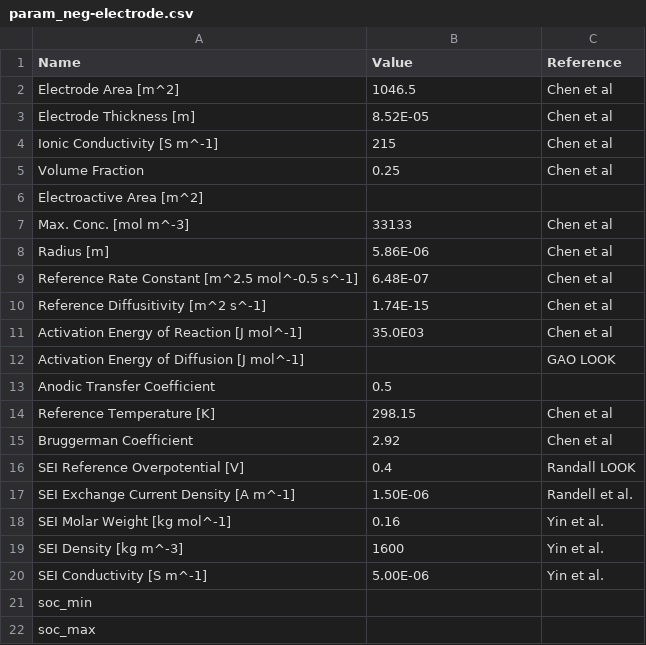
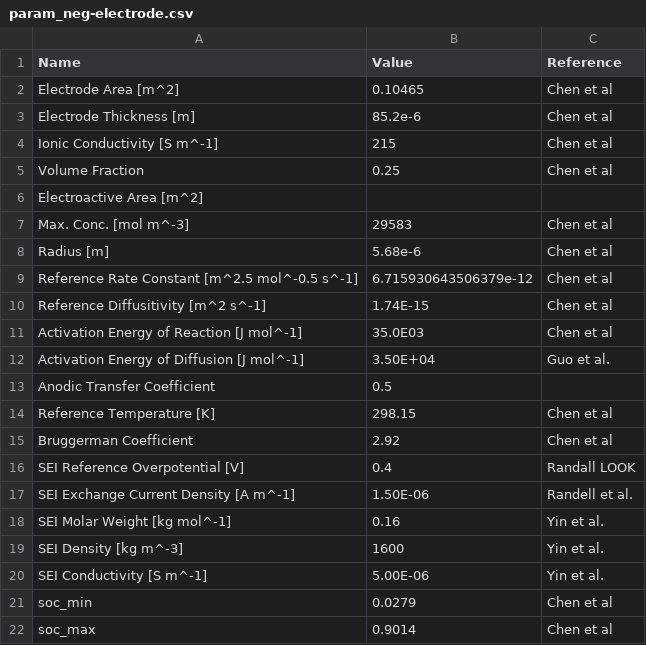
Before and after one commit to m0in92/SPPy, a CSV file: parameter_sets/Chen_2020/param_neg-electrode.csv, drawn as a sheet.

```diff
--- a/parameter_sets/Chen_2020/param_neg-electrode.csv
+++ b/parameter_sets/Chen_2020/param_neg-electrode.csv
@@ -1,4 +1,4 @@
 Name,Value,Reference
-Electrode Area [m^2],1046.5,Chen et al
-Electrode Thickness [m],8.52E-05,Chen et al
+Electrode Area [m^2],0.10465,Chen et al
+Electrode Thickness [m],85.2e-6,Chen et al
 Ionic Conductivity [S m^-1],215,Chen et al
@@ -6,8 +6,8 @@ Volume Fraction,0.25,Chen et al
 Electroactive Area [m^2],"",
-Max. Conc. [mol m^-3],33133,Chen et al
-Radius [m],5.86E-06,Chen et al
-Reference Rate Constant [m^2.5 mol^-0.5 s^-1],6.48E-07,Chen et al
+Max. Conc. [mol m^-3],29583,Chen et al
+Radius [m],5.68e-6,Chen et al
+Reference Rate Constant [m^2.5 mol^-0.5 s^-1],6.715930643506379e-12,Chen et al
 Reference Diffusitivity [m^2 s^-1],1.74E-15,Chen et al
 Activation Energy of Reaction [J mol^-1],35.0E03,Chen et al
-Activation Energy of Diffusion [J mol^-1],"",GAO LOOK
+Activation Energy of Diffusion [J mol^-1],3.50E+04,Guo et al.
 Anodic Transfer Coefficient,0.5,
@@ -20,3 +20,3 @@ SEI Density [kg m^-3],1600,Yin et al.
 SEI Conductivity [S m^-1],5.00E-06,Yin et al.
-soc_min,"",""
-soc_max,"",""
+soc_min,0.0279,Chen et al
+soc_max,0.9014,Chen et al
```
Also changed, not shown: parameter_sets/Chen_2020/param_pos-electrode.csv, 4 other files.
